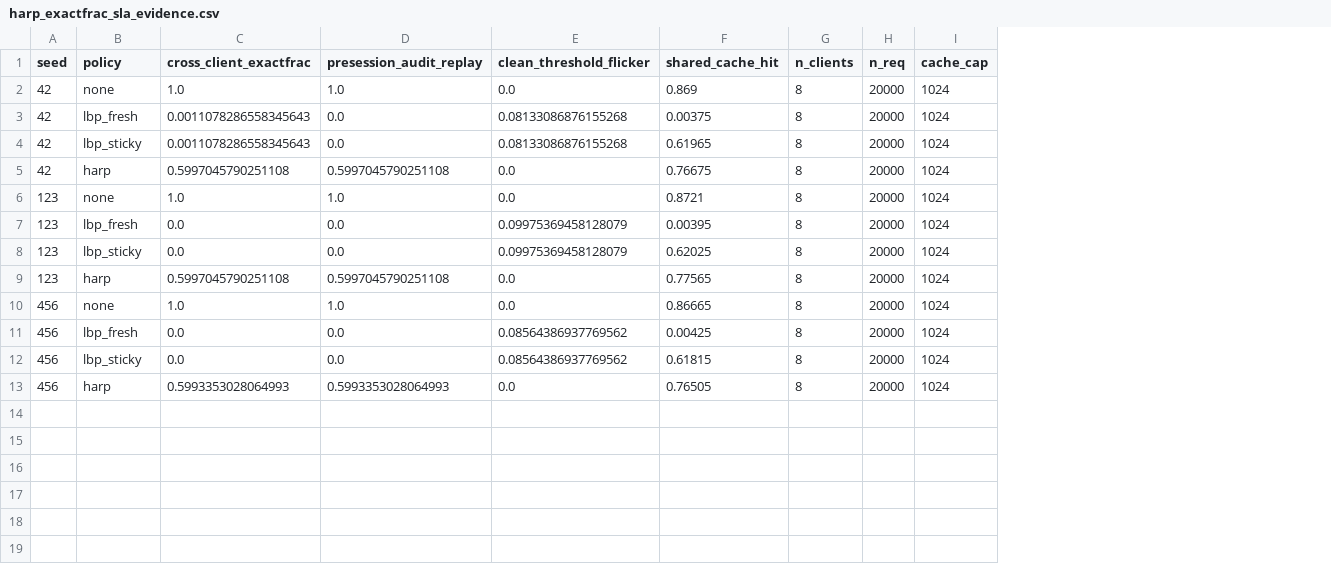
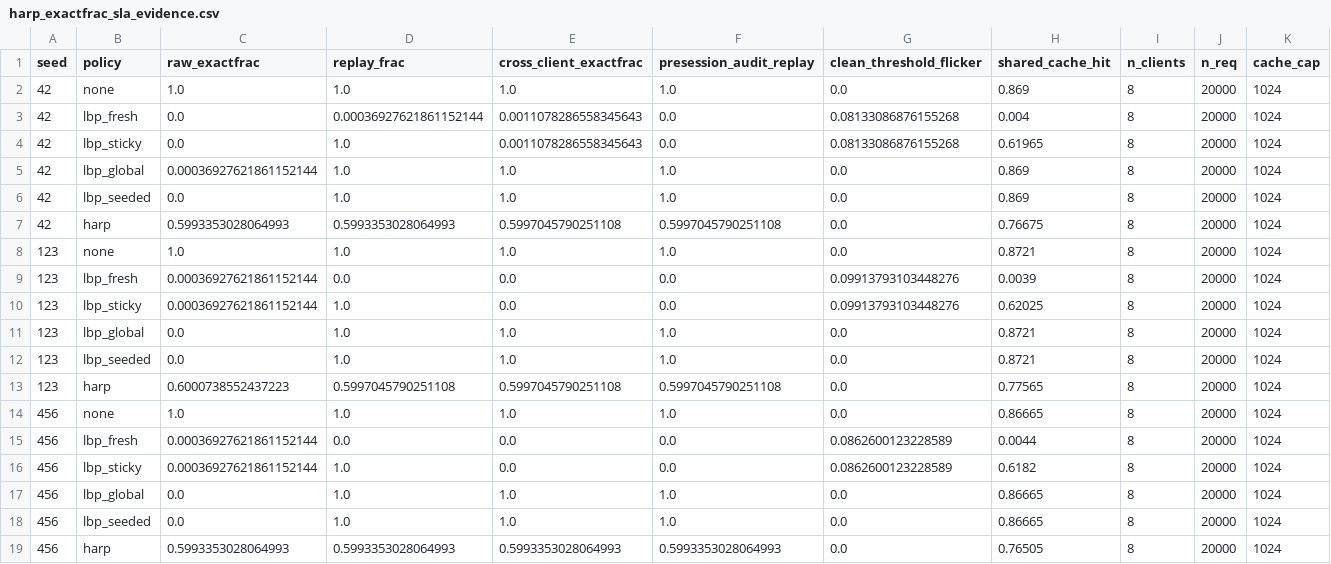
Before and after one commit to krishharma/privacy-gnn, a CSV file: results/harp_exactfrac_sla_evidence.csv, drawn as a sheet; addresses are those after the commit; the diff names each change by its address in the sheet, - before the commit and + after, or states it on an @@ line.

```diff
--- a/results/harp_exactfrac_sla_evidence.csv
+++ b/results/harp_exactfrac_sla_evidence.csv
+column C (raw_exactfrac), rows 2-4: 1.0 | 0.0 | 0.0; rows 7-10: 0.5993353028064993 | 1.0 | 0.00036927621861152144 | 0.00036927621861152144; rows 13-16: 0.6000738552437223 | 1.0 | 0.00036927621861152144 | 0.00036927621861152144; row 19: 0.5993353028064993
+column D (replay_frac), rows 2-4: 1.0 | 0.00036927621861152144 | 1.0; rows 7-10: 0.5993353028064993 | 1.0 | 0.0 | 1.0; rows 13-16: 0.5997045790251108 | 1.0 | 0.0 | 1.0; row 19: 0.5993353028064993
-H3 (shared_cache_hit): 0.00375
+H3 (shared_cache_hit): 0.004
+row 5: 42 | lbp_global | 0.00036927621861152144 | 1.0 | 1.0 | 1.0 | 0.0 | 0.869 | 8 | 20000 | 1024
+row 6: 42 | lbp_seeded | 0.0 | 1.0 | 1.0 | 1.0 | 0.0 | 0.869 | 8 | 20000 | 1024
-G9:G10 (clean_threshold_flicker): 0.09975369458128079
+G9:G10 (clean_threshold_flicker): 0.09913793103448276
-H9 (shared_cache_hit): 0.00395
+H9 (shared_cache_hit): 0.0039
+row 11: 123 | lbp_global | 0.0 | 1.0 | 1.0 | 1.0 | 0.0 | 0.8721 | 8 | 20000 | 1024
+row 12: 123 | lbp_seeded | 0.0 | 1.0 | 1.0 | 1.0 | 0.0 | 0.8721 | 8 | 20000 | 1024
-G15:G16 (clean_threshold_flicker): 0.08564386937769562
+G15:G16 (clean_threshold_flicker): 0.0862600123228589
-H15 (shared_cache_hit): 0.00425
+H15 (shared_cache_hit): 0.0044
-H16 (shared_cache_hit): 0.61815
+H16 (shared_cache_hit): 0.6182
+row 17: 456 | lbp_global | 0.0 | 1.0 | 1.0 | 1.0 | 0.0 | 0.86665 | 8 | 20000 | 1024
+row 18: 456 | lbp_seeded | 0.0 | 1.0 | 1.0 | 1.0 | 0.0 | 0.86665 | 8 | 20000 | 1024
```
Also changed, not shown: results/harp_exactfrac_sla_evidence_means.csv, 5 other files.
